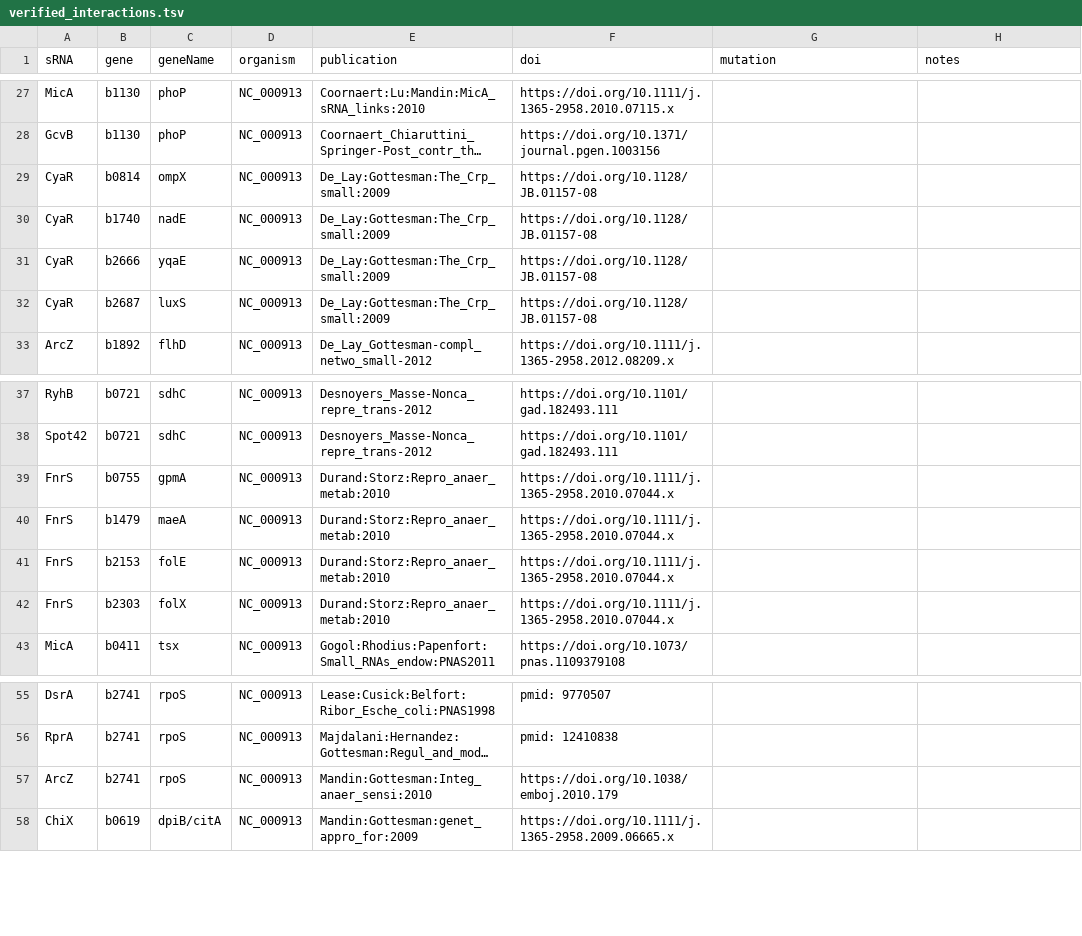
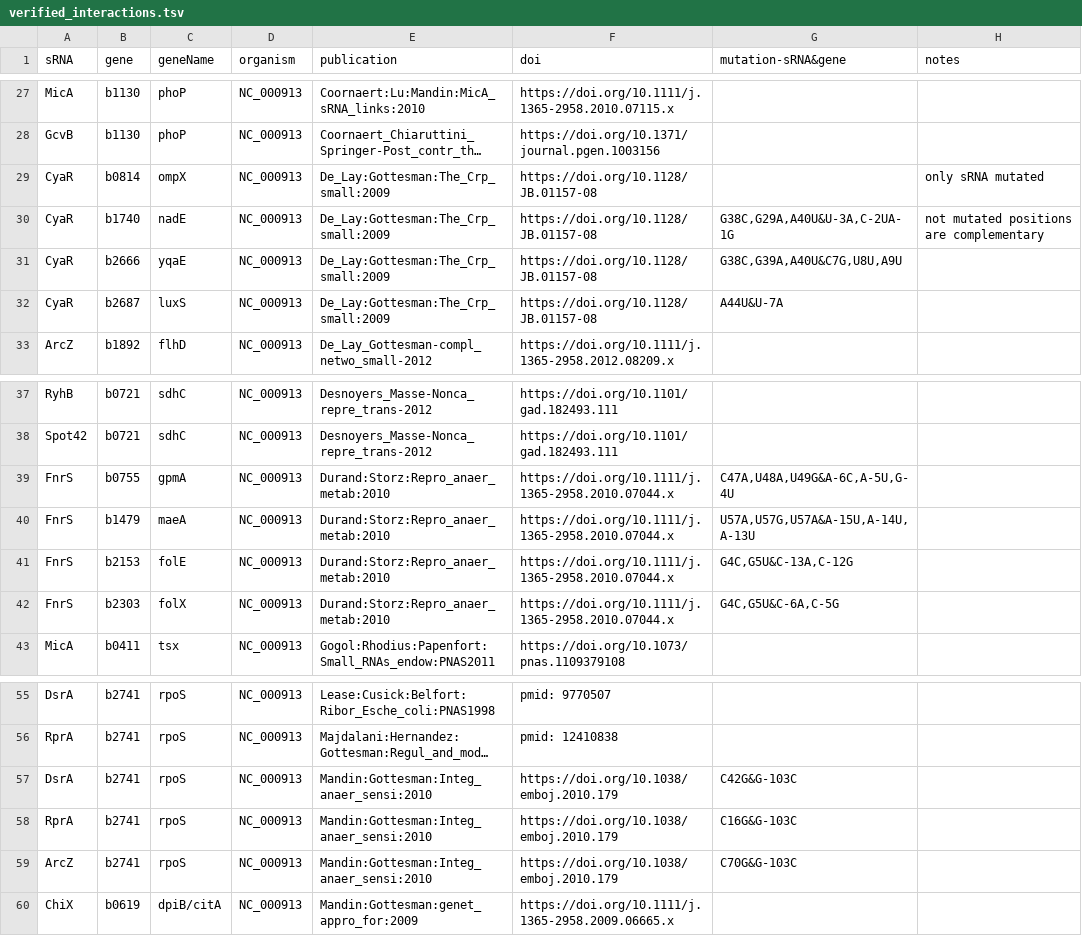
Before and after one commit to shriyogapriya/IntaRNA-benchmark, a TSV file: verified_interactions.tsv, drawn as a sheet; only a part is shown, gaps mark what is left out; long unchanged cells end in …; addresses are those after the commit; the diff names each change by its address in the sheet, - before the commit and + after, or states it on an @@ line.

Commit message:
ecoli data from Maria's student

```diff
--- a/verified_interactions.tsv
+++ b/verified_interactions.tsv
-G1: mutation
+G1: mutation-sRNA&gene
-H29 (notes): (empty)
+H29 (notes): only sRNA mutated
-G30 (mutation-sRNA&gene): (empty)
+G30 (mutation-sRNA&gene): G38C,G29A,A40U&U-3A,C-2UA-1G
-H30 (notes): (empty)
+H30 (notes): not mutated positions are complementary
-G31 (mutation-sRNA&gene): (empty)
+G31 (mutation-sRNA&gene): G38C,G39A,A40U&C7G,U8U,A9U
-G32 (mutation-sRNA&gene): (empty)
+G32 (mutation-sRNA&gene): A44U&U-7A
-G39 (mutation-sRNA&gene): (empty)
+G39 (mutation-sRNA&gene): C47A,U48A,U49G&A-6C,A-5U,G-4U
-G40 (mutation-sRNA&gene): (empty)
+G40 (mutation-sRNA&gene): U57A,U57G,U57A&A-15U,A-14U,A-13U
-G41 (mutation-sRNA&gene): (empty)
+G41 (mutation-sRNA&gene): G4C,G5U&C-13A,C-12G
-G42 (mutation-sRNA&gene): (empty)
+G42 (mutation-sRNA&gene): G4C,G5U&C-6A,C-5G
+row 57: DsrA | b2741 | rpoS | NC_000913 | Mandin:Gottesman:Integ_anaer_sensi:2010 | https://doi.org/10.1038/emboj.2010.179 | C42G&G-103C
+row 58: RprA | b2741 | rpoS | NC_000913 | Mandin:Gottesman:Integ_anaer_sensi:2010 | https://doi.org/10.1038/emboj.2010.179 | C16G&G-103C
-G59 (mutation-sRNA&gene): (empty)
+G59 (mutation-sRNA&gene): C70G&G-103C
```
